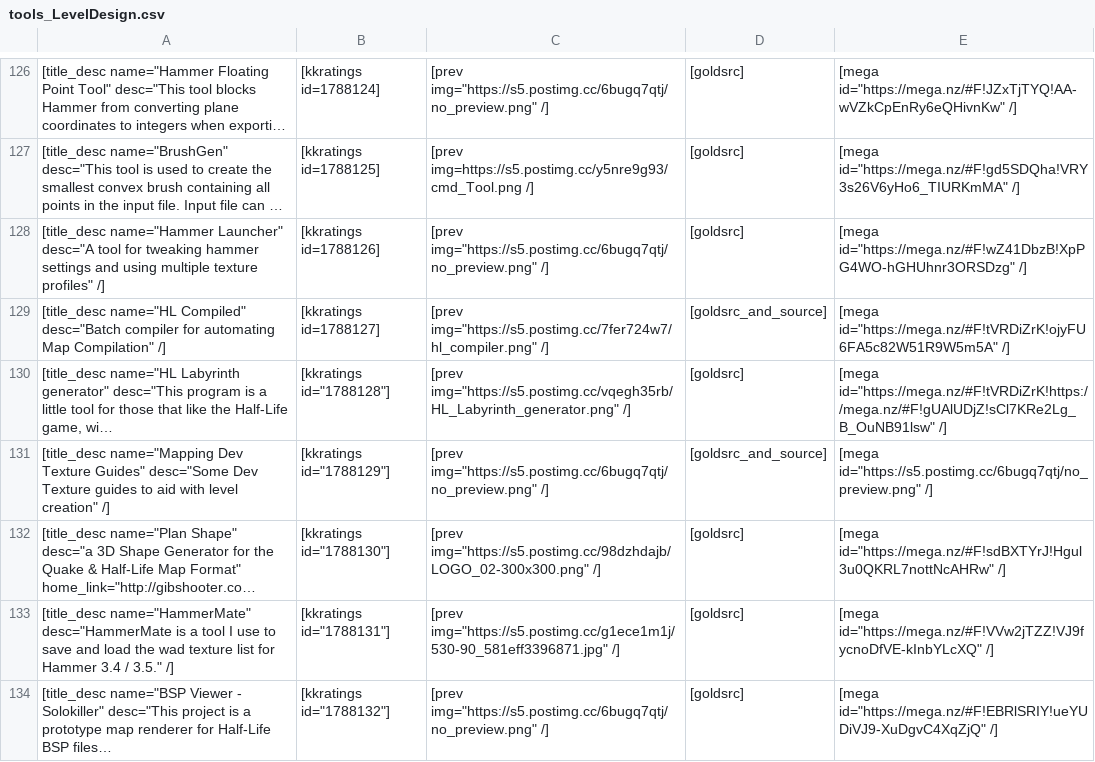
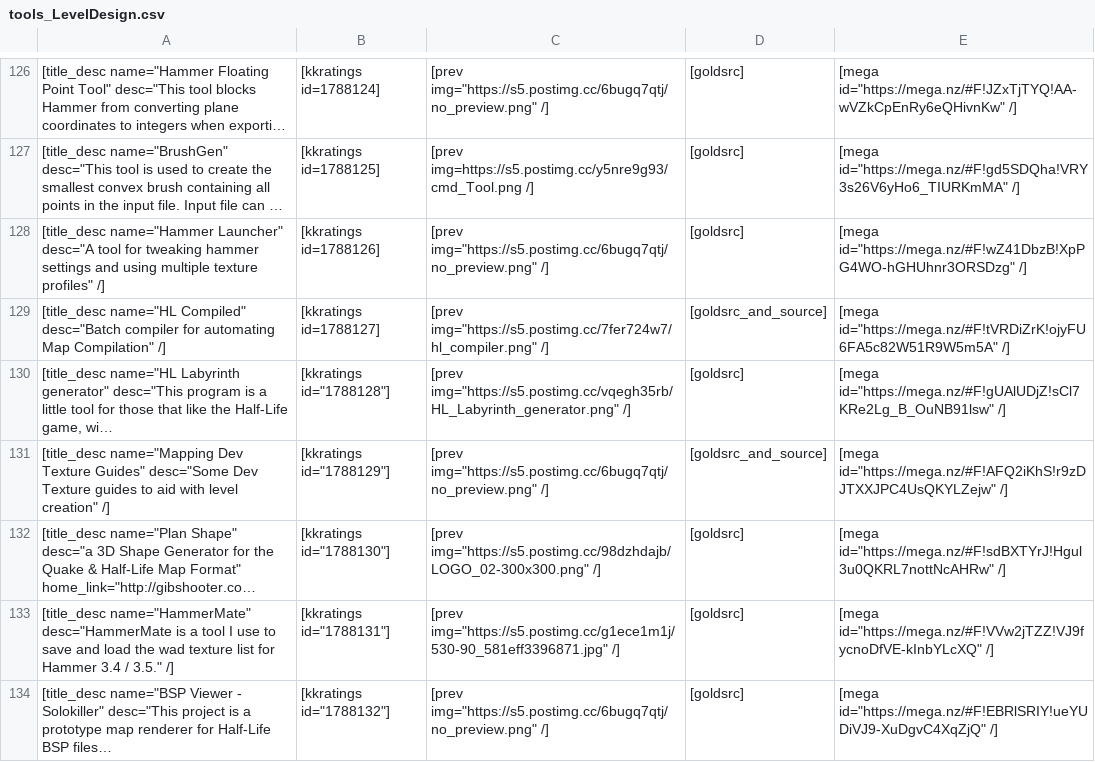
Before and after one commit to sourcemodding/Sourcemodding-Tablepress-Table-Sources, a CSV file: tools_LevelDesign.csv, drawn as a sheet; only a part is shown, gaps mark what is left out; long unchanged cells end in …; the diff names each change by its address in the sheet, - before the commit and + after, or states it on an @@ line.

```diff
--- a/tools_LevelDesign.csv
+++ b/tools_LevelDesign.csv
-E130: [mega id="https://mega.nz/#F!tVRDiZrK!https://mega.nz/#F!gUAlUDjZ!sCl7KRe2Lg_B_OuNB91lsw" /]
+E130: [mega id="https://mega.nz/#F!gUAlUDjZ!sCl7KRe2Lg_B_OuNB91lsw" /]
-E131: [mega id="https://s5.postimg.cc/6bugq7qtj/no_preview.png" /]
+E131: [mega id="https://mega.nz/#F!AFQ2iKhS!r9zDJTXXJPC4UsQKYLZejw" /]
```
Also changed, not shown: tools_modelCreation.csv, tools_sdk.csv, 1 other file.
